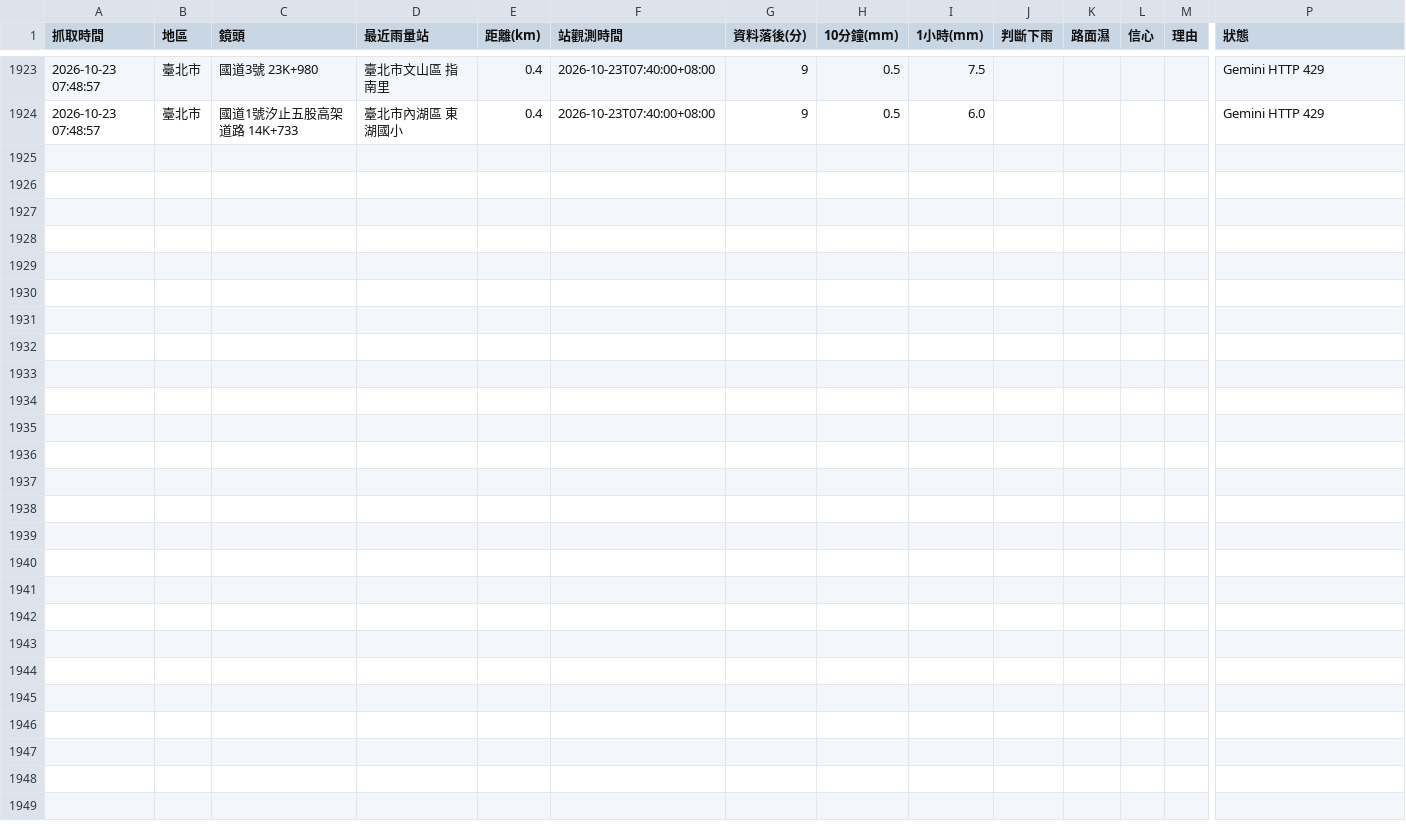
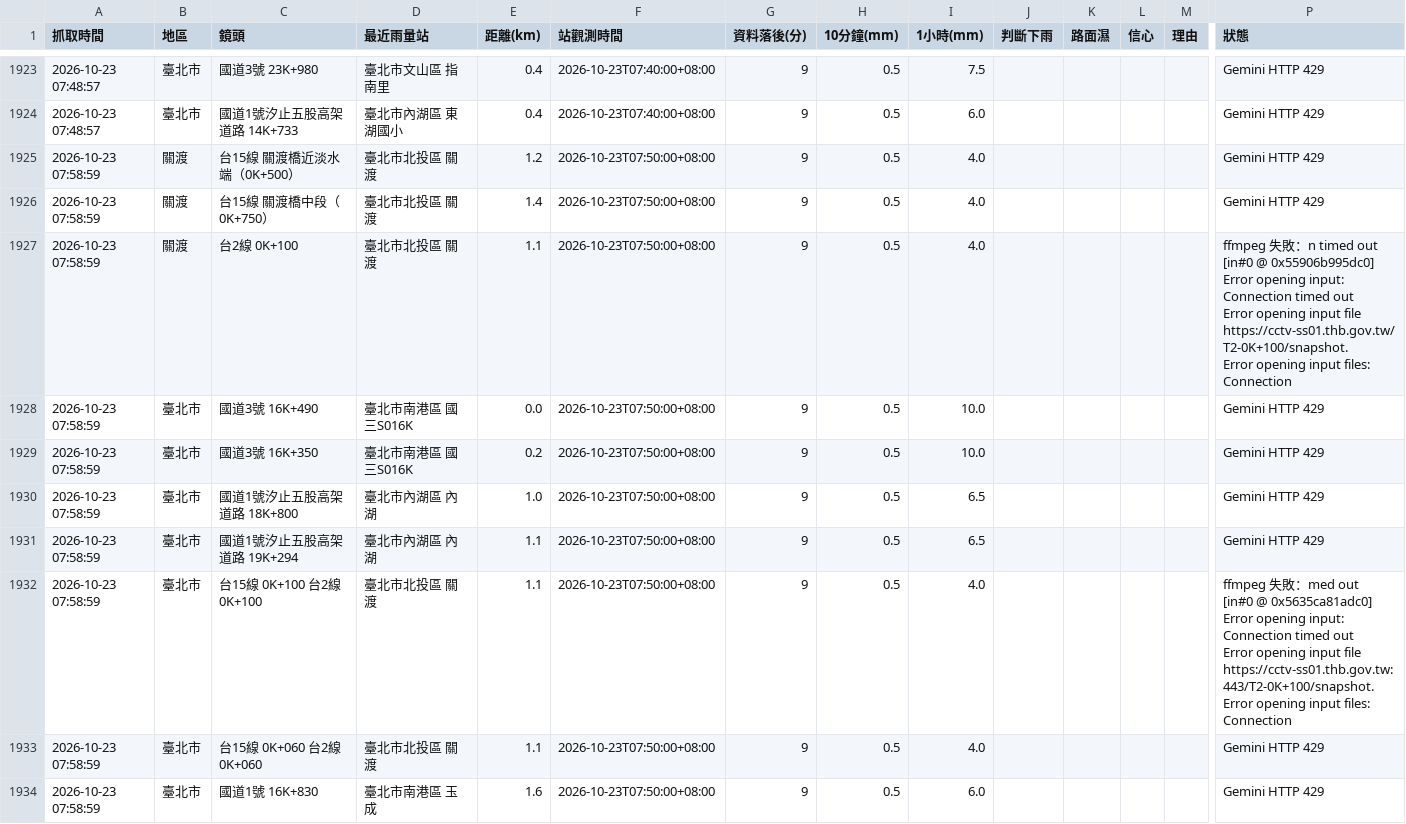
Before and after one commit to bigtime0426/rain-monitor, a CSV file: log.csv, drawn as a sheet; only a part is shown, gaps mark what is left out; rows hold the shown columns only; ↵ is a line break in a cell; the diff covers the shown part only; the diff names each change by its address in the sheet, - before the commit and + after, or states it on an @@ line.

```diff
--- a/log.csv
+++ b/log.csv
+row 1925: 2026-10-23 07:58:59 | 關渡 | 台15線 關渡橋近淡水端（0K+500） | 臺北市北投區 關渡 | 1.2 | 2026-10-23T07:50:00+08:00 | 9 | 0.5 | 4.0 |  |  |  |  | Gemini HTTP 429
+row 1926: 2026-10-23 07:58:59 | 關渡 | 台15線 關渡橋中段（0K+750） | 臺北市北投區 關渡 | 1.4 | 2026-10-23T07:50:00+08:00 | 9 | 0.5 | 4.0 |  |  |  |  | Gemini HTTP 429
+row 1927: 2026-10-23 07:58:59 | 關渡 | 台2線 0K+100 | 臺北市北投區 關渡 | 1.1 | 2026-10-23T07:50:00+08:00 | 9 | 0.5 | 4.0 |  |  |  |  | ffmpeg 失敗：n timed out ↵ [in#0 @ 0x55906b995dc0] Error opening input: Connection timed out ↵ Error opening input file https://cctv-ss01.thb.gov.tw/T2-0K+100/snapshot. ↵ Error opening input files: Connection
+row 1928: 2026-10-23 07:58:59 | 臺北市 | 國道3號 16K+490 | 臺北市南港區 國三S016K | 0.0 | 2026-10-23T07:50:00+08:00 | 9 | 0.5 | 10.0 |  |  |  |  | Gemini HTTP 429
+row 1929: 2026-10-23 07:58:59 | 臺北市 | 國道3號 16K+350 | 臺北市南港區 國三S016K | 0.2 | 2026-10-23T07:50:00+08:00 | 9 | 0.5 | 10.0 |  |  |  |  | Gemini HTTP 429
+row 1930: 2026-10-23 07:58:59 | 臺北市 | 國道1號汐止五股高架道路 18K+800 | 臺北市內湖區 內湖 | 1.0 | 2026-10-23T07:50:00+08:00 | 9 | 0.5 | 6.5 |  |  |  |  | Gemini HTTP 429
+row 1931: 2026-10-23 07:58:59 | 臺北市 | 國道1號汐止五股高架道路 19K+294 | 臺北市內湖區 內湖 | 1.1 | 2026-10-23T07:50:00+08:00 | 9 | 0.5 | 6.5 |  |  |  |  | Gemini HTTP 429
+row 1932: 2026-10-23 07:58:59 | 臺北市 | 台15線 0K+100 台2線0K+100 | 臺北市北投區 關渡 | 1.1 | 2026-10-23T07:50:00+08:00 | 9 | 0.5 | 4.0 |  |  |  |  | ffmpeg 失敗：med out ↵ [in#0 @ 0x5635ca81adc0] Error opening input: Connection timed out ↵ Error opening input file https://cctv-ss01.thb.gov.tw:443/T2-0K+100/snapshot. ↵ Error opening input files: Connection
+row 1933: 2026-10-23 07:58:59 | 臺北市 | 台15線 0K+060 台2線0K+060 | 臺北市北投區 關渡 | 1.1 | 2026-10-23T07:50:00+08:00 | 9 | 0.5 | 4.0 |  |  |  |  | Gemini HTTP 429
+row 1934: 2026-10-23 07:58:59 | 臺北市 | 國道1號 16K+830 | 臺北市南港區 玉成 | 1.6 | 2026-10-23T07:50:00+08:00 | 9 | 0.5 | 6.0 |  |  |  |  | Gemini HTTP 429
```
Also changed, not shown: 9 added rows elsewhere in this file, 3 other files.
